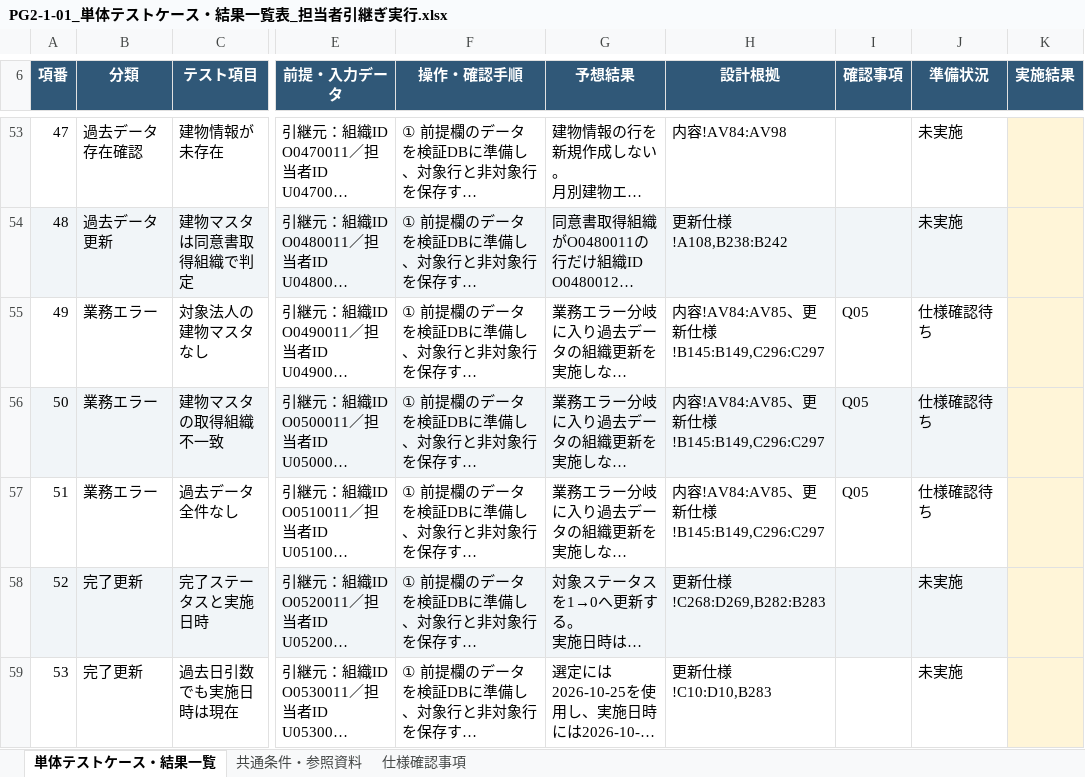
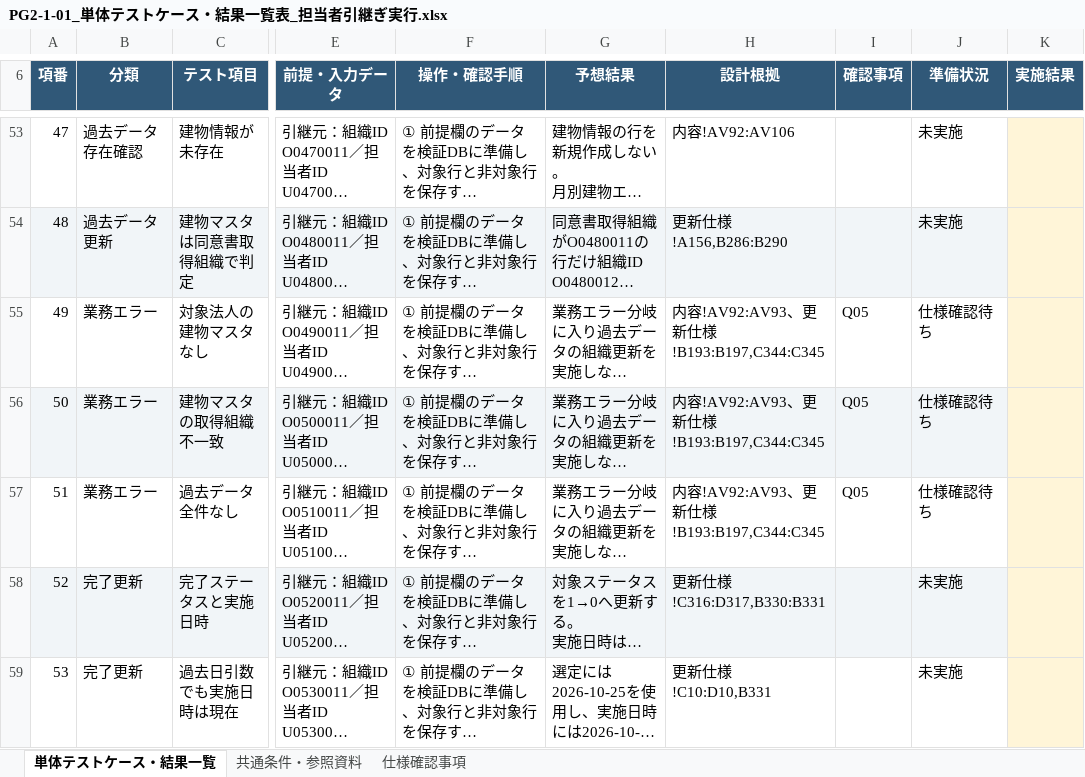
Before and after one commit to ouka2201/matplotlib_test, an Excel workbook: docs/PG2-1-01_単体テストケース・結果一覧表_担当者引継ぎ実行.xlsx, sheet 単体テストケース・結果一覧, drawn as a sheet; only a part is shown, gaps mark what is left out; long unchanged cells end in …; values as stored, in another font and other column widths than the file's, no borders; conditional formats and table styles not drawn; the diff covers the shown part only; the diff names each change by its address in the sheet, - before the commit and + after, or states it on an @@ line.

```diff
--- a/docs/PG2-1-01_単体テストケース・結果一覧表_担当者引継ぎ実行.xlsx (sheet 単体テストケース・結果一覧)
+++ b/docs/PG2-1-01_単体テストケース・結果一覧表_担当者引継ぎ実行.xlsx (sheet 単体テストケース・結果一覧)
-H53 (設計根拠): 内容!AV84:AV98
+H53 (設計根拠): 内容!AV92:AV106
-H54 (設計根拠): 更新仕様!A108,B238:B242
+H54 (設計根拠): 更新仕様!A156,B286:B290
-H55:H57 (設計根拠): 内容!AV84:AV85、更新仕様!B145:B149,C296:C297
+H55:H57 (設計根拠): 内容!AV92:AV93、更新仕様!B193:B197,C344:C345
-H58 (設計根拠): 更新仕様!C268:D269,B282:B283
+H58 (設計根拠): 更新仕様!C316:D317,B330:B331
-H59 (設計根拠): 更新仕様!C10:D10,B283
+H59 (設計根拠): 更新仕様!C10:D10,B331
```
Also changed, not shown: 2 added rows, 44 edited cells and row numbers in column A elsewhere in this sheet, sheet 仕様確認事項, sheet 共通条件・参照資料, 12 other files.
